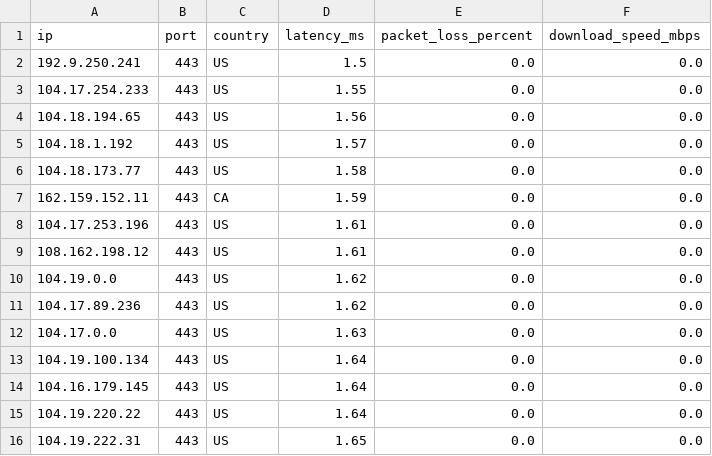
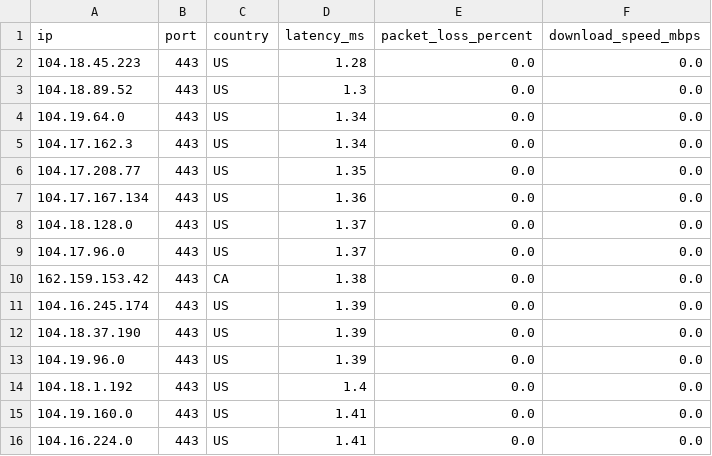
Before and after one commit to kexoub/CloudflareSpeedTest_txt, a CSV file: ip-no.csv, drawn as a sheet.

```diff
--- a/ip-no.csv
+++ b/ip-no.csv
@@ -1,16 +1,16 @@
 ip,port,country,latency_ms,packet_loss_percent,download_speed_mbps
-192.9.250.241,443,US,1.5,0.0,0.0
-104.17.254.233,443,US,1.55,0.0,0.0
-104.18.194.65,443,US,1.56,0.0,0.0
-104.18.1.192,443,US,1.57,0.0,0.0
-104.18.173.77,443,US,1.58,0.0,0.0
-162.159.152.11,443,CA,1.59,0.0,0.0
-104.17.253.196,443,US,1.61,0.0,0.0
-108.162.198.12,443,US,1.61,0.0,0.0
-104.19.0.0,443,US,1.62,0.0,0.0
-104.17.89.236,443,US,1.62,0.0,0.0
-104.17.0.0,443,US,1.63,0.0,0.0
-104.19.100.134,443,US,1.64,0.0,0.0
-104.16.179.145,443,US,1.64,0.0,0.0
-104.19.220.22,443,US,1.64,0.0,0.0
-104.19.222.31,443,US,1.65,0.0,0.0
+104.18.45.223,443,US,1.28,0.0,0.0
+104.18.89.52,443,US,1.3,0.0,0.0
+104.19.64.0,443,US,1.34,0.0,0.0
+104.17.162.3,443,US,1.34,0.0,0.0
+104.17.208.77,443,US,1.35,0.0,0.0
+104.17.167.134,443,US,1.36,0.0,0.0
+104.18.128.0,443,US,1.37,0.0,0.0
+104.17.96.0,443,US,1.37,0.0,0.0
+162.159.153.42,443,CA,1.38,0.0,0.0
+104.16.245.174,443,US,1.39,0.0,0.0
+104.18.37.190,443,US,1.39,0.0,0.0
+104.19.96.0,443,US,1.39,0.0,0.0
+104.18.1.192,443,US,1.4,0.0,0.0
+104.19.160.0,443,US,1.41,0.0,0.0
+104.16.224.0,443,US,1.41,0.0,0.0
```
Also changed, not shown: 1 other file.
